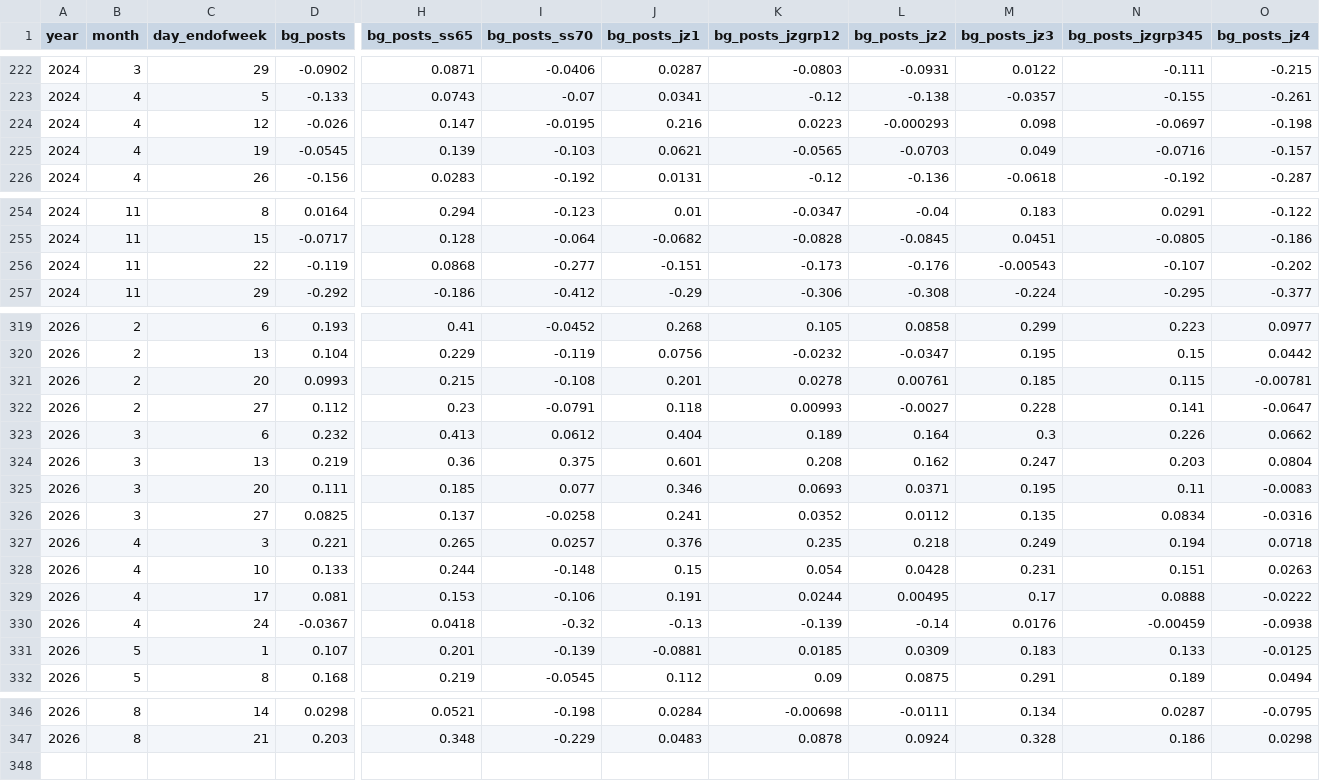
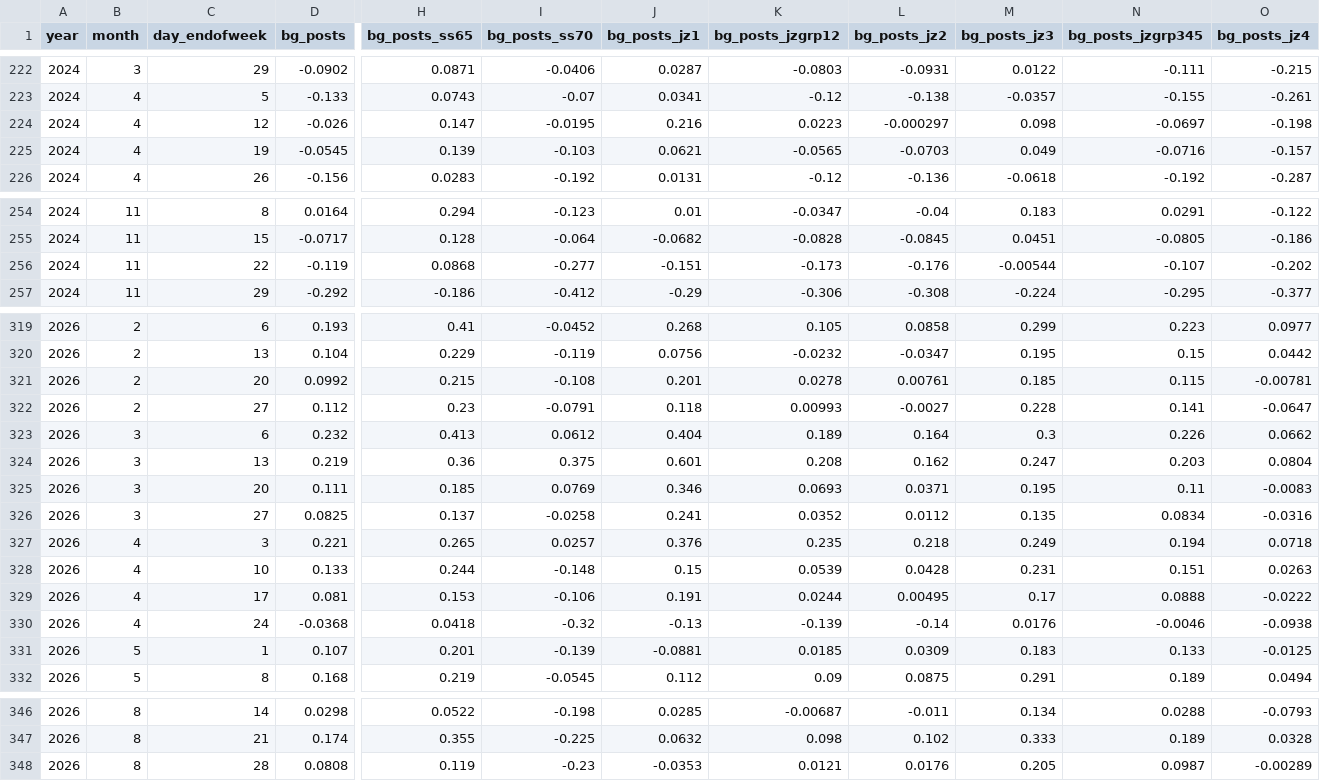
Before and after one commit to OpportunityInsights/EconomicTracker, a CSV file: data/Job Postings - National - Weekly.csv, drawn as a sheet; only a part is shown, gaps mark what is left out; removed rows and columns are numbered as before the commit, all else as after; rows hold the shown columns only; the diff covers the shown part only; the diff names each change by its address in the sheet, - before the commit and + after, or states it on an @@ line.

```diff
--- a/data/Job Postings - National - Weekly.csv
+++ b/data/Job Postings - National - Weekly.csv
-L224 (bg_posts_jz2): -0.000293
+L224 (bg_posts_jz2): -0.000297
-M256 (bg_posts_jz3): -0.00543
+M256 (bg_posts_jz3): -0.00544
-D321 (bg_posts): 0.0993
+D321 (bg_posts): 0.0992
-I325 (bg_posts_ss70): 0.077
+I325 (bg_posts_ss70): 0.0769
-K328 (bg_posts_jzgrp12): 0.054
+K328 (bg_posts_jzgrp12): 0.0539
-D330 (bg_posts): -0.0367
+D330 (bg_posts): -0.0368
-N330 (bg_posts_jzgrp345): -0.00459
+N330 (bg_posts_jzgrp345): -0.0046
-H346 (bg_posts_ss65): 0.0521
+H346 (bg_posts_ss65): 0.0522
-J346 (bg_posts_jz1): 0.0284
+J346 (bg_posts_jz1): 0.0285
-K346 (bg_posts_jzgrp12): -0.00698
+K346 (bg_posts_jzgrp12): -0.00687
-L346 (bg_posts_jz2): -0.0111
+L346 (bg_posts_jz2): -0.011
-N346 (bg_posts_jzgrp345): 0.0287
+N346 (bg_posts_jzgrp345): 0.0288
-O346 (bg_posts_jz4): -0.0795
+O346 (bg_posts_jz4): -0.0793
-row 347: 2026 | 8 | 21 | 0.203 | 0.348 | -0.229 | 0.0483 | 0.0878 | 0.0924 | 0.328 | 0.186 | 0.0298
+row 347: 2026 | 8 | 21 | 0.174 | 0.355 | -0.225 | 0.0632 | 0.098 | 0.102 | 0.333 | 0.189 | 0.0328
+row 348: 2026 | 8 | 28 | 0.0808 | 0.119 | -0.23 | -0.0353 | 0.0121 | 0.0176 | 0.205 | 0.0987 | -0.00289
```
Also changed, not shown: 31 edited cells elsewhere in this file, data/Job Postings - City - Weekly.csv, data/Job Postings - State - Weekly.csv.
